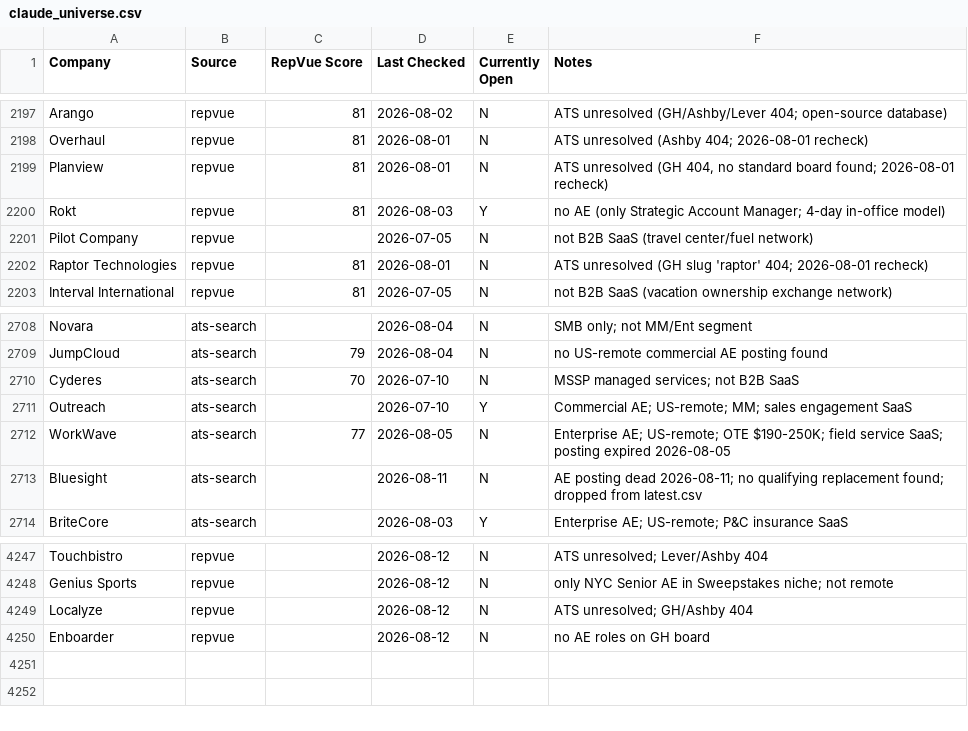
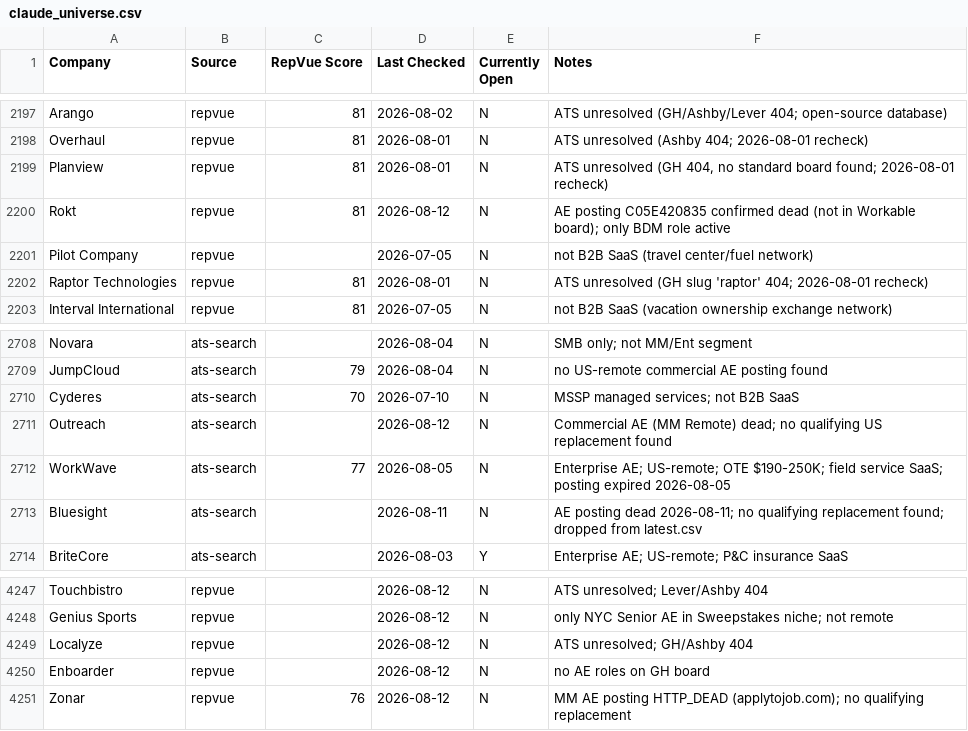
Before and after one commit to eric-hastie/remote-ae-job-hunt, a CSV file: data/claude_universe.csv, drawn as a sheet; only a part is shown, gaps mark what is left out.

```diff
--- a/data/claude_universe.csv
+++ b/data/claude_universe.csv
@@ -2199,3 +2199,3 @@ Overhaul,repvue,81,2026-08-01,N,ATS unresolved (Ashby 404; 2026-08-01 recheck)
 Planview,repvue,81,2026-08-01,N,"ATS unresolved (GH 404, no standard board found; 2026-08-01 recheck)"
-Rokt,repvue,81,2026-08-03,Y,no AE (only Strategic Account Manager; 4-day in-office model)
+Rokt,repvue,81,2026-08-12,N,AE posting C05E420835 confirmed dead (not in Workable board); only BDM role active
 Pilot Company,repvue,,2026-07-05,N,not B2B SaaS (travel center/fuel network)
@@ -2710,3 +2710,3 @@ JumpCloud,ats-search,79,2026-08-04,N,no US-remote commercial AE posting found
 Cyderes,ats-search,70,2026-07-10,N,MSSP managed services; not B2B SaaS
-Outreach,ats-search,,2026-07-10,Y,Commercial AE; US-remote; MM; sales engagement SaaS
+Outreach,ats-search,,2026-08-12,N,Commercial AE (MM Remote) dead; no qualifying US replacement found
 WorkWave,ats-search,77,2026-08-05,N,Enterprise AE; US-remote; OTE $190-250K; field service SaaS; posting expired 2026-08-05
@@ -4250 +4250,2 @@ Localyze,repvue,,2026-08-12,N,ATS unresolved; GH/Ashby 404
 Enboarder,repvue,,2026-08-12,N,no AE roles on GH board
+Zonar,repvue,76,2026-08-12,N,MM AE posting HTTP_DEAD (applytojob.com); no qualifying replacement
```
Also changed, not shown: data/latest.csv.
